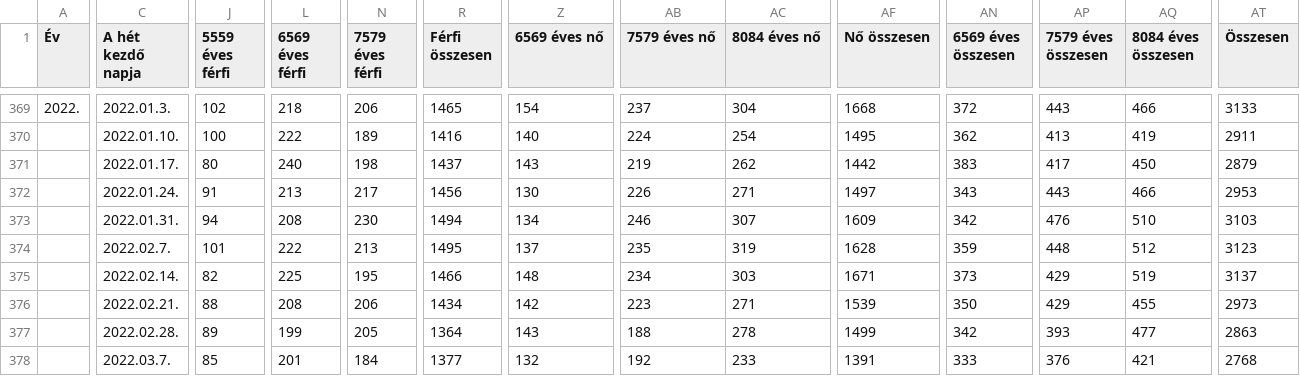
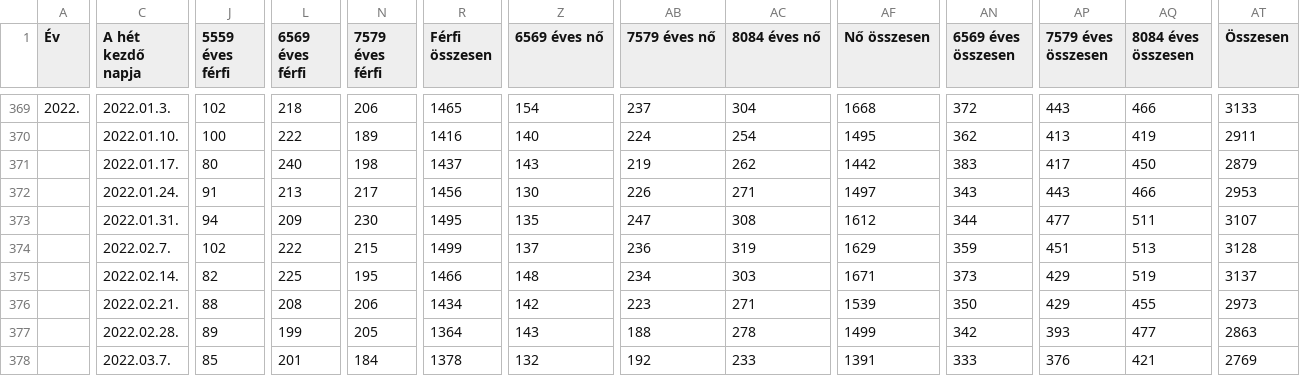
Before and after one commit to kamutelapo/covid, a CSV file: adatok/stadat-halalozas-elokeszitve.csv, drawn as a sheet; only a part is shown, gaps mark what is left out; the diff covers the shown part only; the diff names each change by its address in the sheet, - before the commit and + after, or states it on an @@ line.

```diff
--- a/adatok/stadat-halalozas-elokeszitve.csv
+++ b/adatok/stadat-halalozas-elokeszitve.csv
-L373 (6569 éves férfi): 208
+L373 (6569 éves férfi): 209
-R373 (Férfi összesen): 1494
+R373 (Férfi összesen): 1495
-Z373 (6569 éves nő): 134
+Z373 (6569 éves nő): 135
-AB373 (7579 éves nő): 246
+AB373 (7579 éves nő): 247
-AC373 (8084 éves nő): 307
+AC373 (8084 éves nő): 308
-AF373 (Nő összesen): 1609
+AF373 (Nő összesen): 1612
-AN373 (6569 éves összesen): 342
+AN373 (6569 éves összesen): 344
-AP373 (7579 éves összesen): 476
+AP373 (7579 éves összesen): 477
-AQ373 (8084 éves összesen): 510
+AQ373 (8084 éves összesen): 511
-AT373 (Összesen): 3103
+AT373 (Összesen): 3107
-J374 (5559 éves férfi): 101
+J374 (5559 éves férfi): 102
-N374 (7579 éves férfi): 213
+N374 (7579 éves férfi): 215
-R374 (Férfi összesen): 1495
+R374 (Férfi összesen): 1499
-AB374 (7579 éves nő): 235
+AB374 (7579 éves nő): 236
-AF374 (Nő összesen): 1628
+AF374 (Nő összesen): 1629
-AP374 (7579 éves összesen): 448
+AP374 (7579 éves összesen): 451
-AQ374 (8084 éves összesen): 512
+AQ374 (8084 éves összesen): 513
-AT374 (Összesen): 3123
+AT374 (Összesen): 3128
-R378 (Férfi összesen): 1377
+R378 (Férfi összesen): 1378
-AT378 (Összesen): 2768
+AT378 (Összesen): 2769
```
Also changed, not shown: 1 added row and 74 edited cells elsewhere in this file, adatok/hiradatok.csv, adatok/stadat-halalozas.csv, 27 other files.
